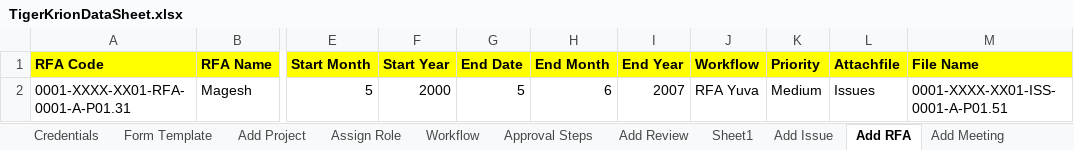
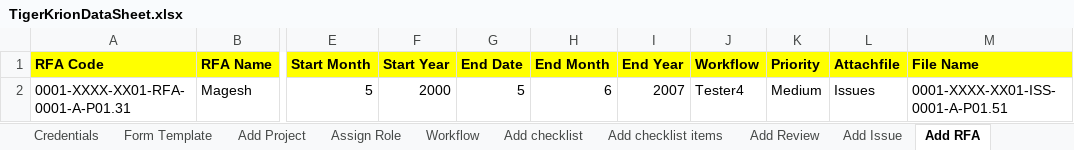
Before and after one commit to Manis2399/Krion_6D_Consultation, an Excel workbook: Excel/TigerKrionDataSheet.xlsx, sheet Add RFA, drawn as a sheet; only a part is shown, gaps mark what is left out; values as stored, in another font and other column widths than the file's, no borders; the diff names each change by its address in the sheet, - before the commit and + after, or states it on an @@ line.

Commit message:
full automation script, if any changes will be there means it will be in assign role and workflow in coding side all ok only issue with application side

```diff
--- a/Excel/TigerKrionDataSheet.xlsx (sheet Add RFA)
+++ b/Excel/TigerKrionDataSheet.xlsx (sheet Add RFA)
-sheet tab: Approval Steps
-sheet tab: Sheet1
+sheet tab: Add checklist
+sheet tab: Add checklist items
-J2 (Workflow): RFA Yuva
+J2 (Workflow): Tester4
```
Also changed, not shown: sheet Workflow, sheet Add Meeting, sheet Assign Role, sheet Add BOMBOQ, sheet Add Project, sheet Add Issue, 2 more sheets, 38 other files.
